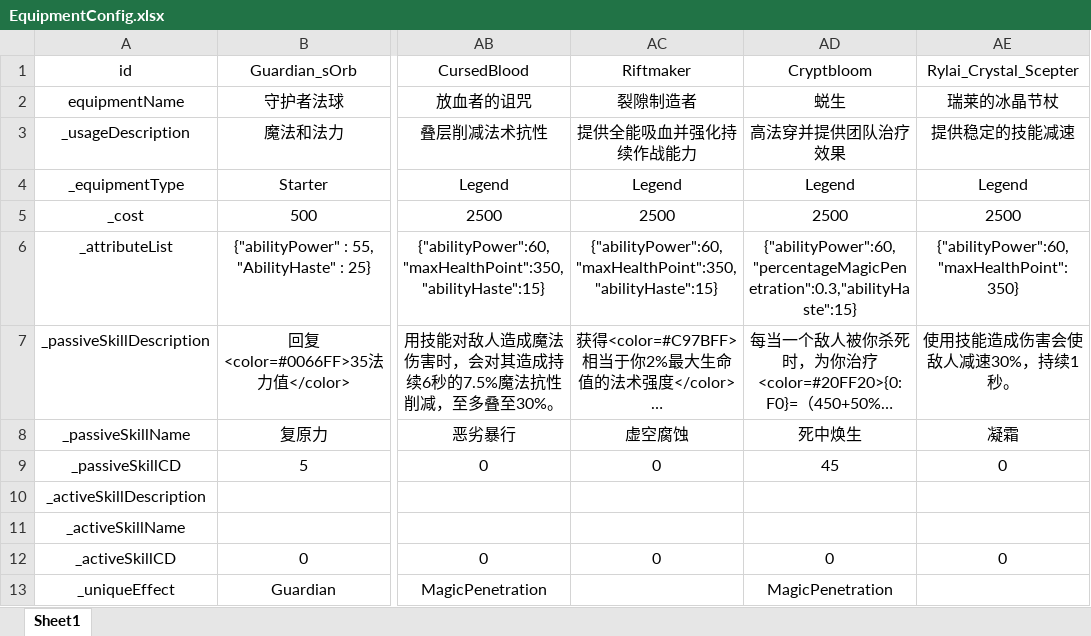
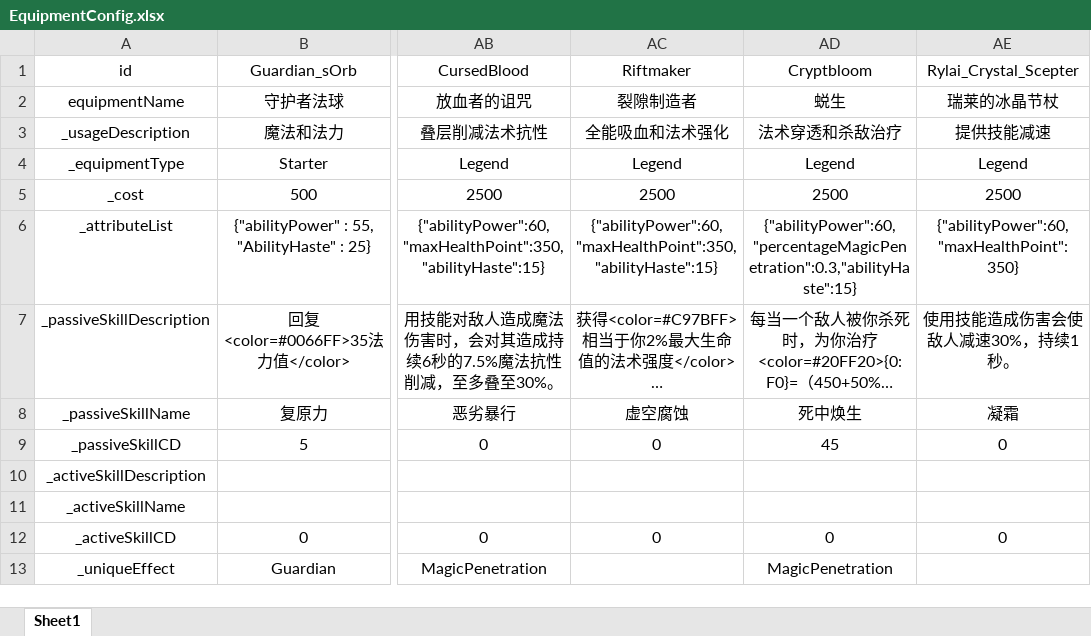
Before and after one commit to GTO-Longer/SoulFighterSurvivor, an Excel workbook: Assets/Resources/Configs/EquipmentConfig.xlsx, sheet Sheet1, drawn as a sheet; only a part is shown, gaps mark what is left out; long unchanged cells end in …; values as stored, in another font and other column widths than the file's, no borders; the diff names each change by its address in the sheet, - before the commit and + after, or states it on an @@ line.

```diff
--- a/Assets/Resources/Configs/EquipmentConfig.xlsx (sheet Sheet1)
+++ b/Assets/Resources/Configs/EquipmentConfig.xlsx (sheet Sheet1)
-AC3 (Riftmaker): 提供全能吸血并强化持续作战能力
+AC3 (Riftmaker): 全能吸血和法术强化
-AD3 (Cryptbloom): 高法穿并提供团队治疗效果
+AD3 (Cryptbloom): 法术穿透和杀敌治疗
-AE3 (Rylai_Crystal_Scepter): 提供稳定的技能减速
+AE3 (Rylai_Crystal_Scepter): 提供技能减速
```
Also changed, not shown: 6 other files.
